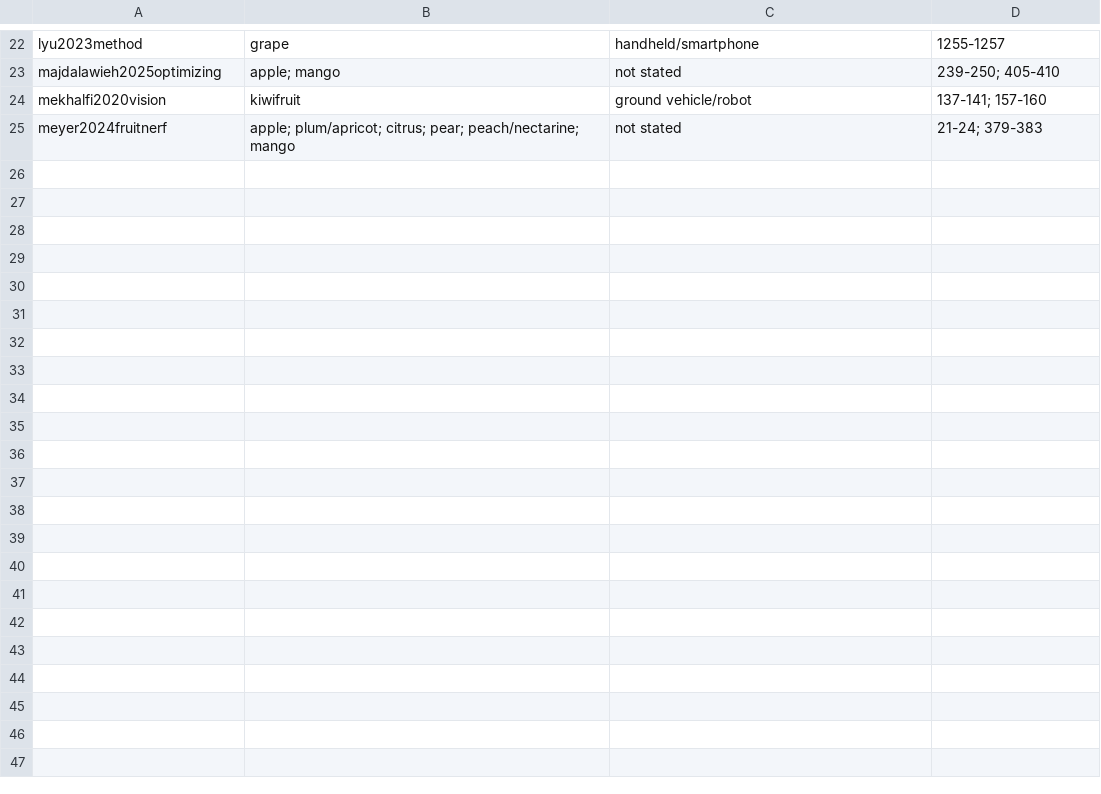
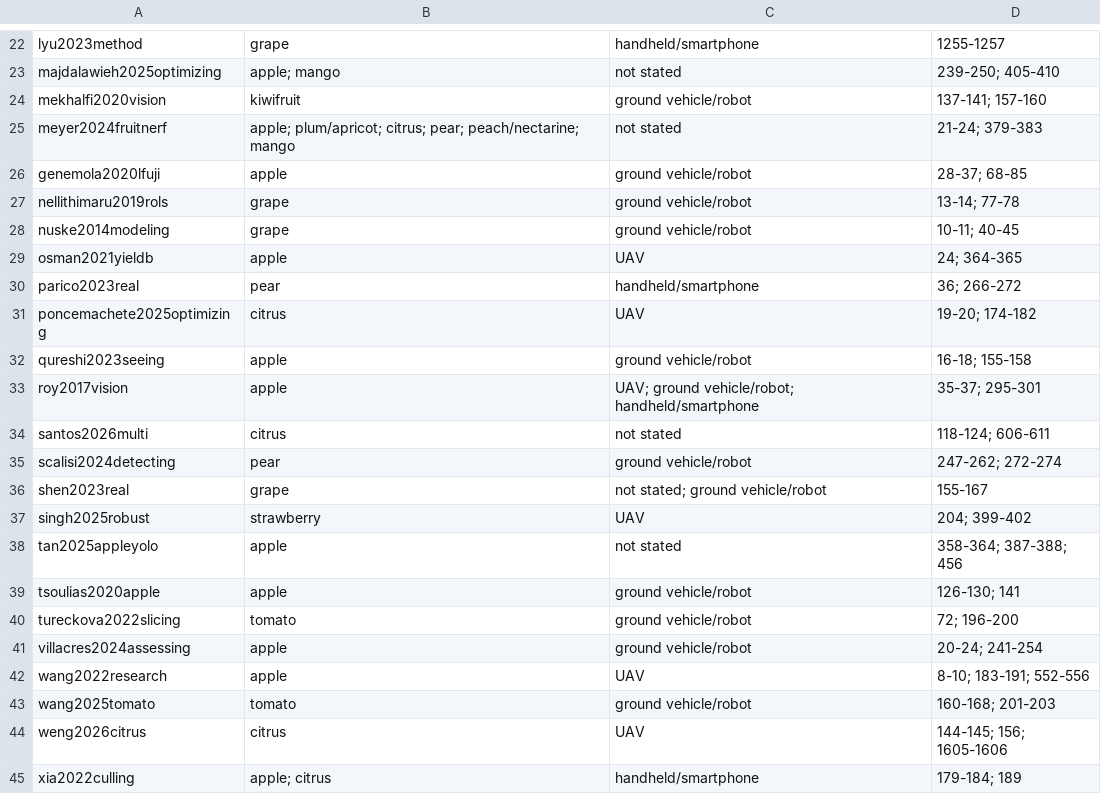
Before and after one commit to muhammad-zainal-muttaqin/Research-Pipeline, a TSV file: literature/scopus-2026-09/ekstraksi/tanaman-platform/hasil_0.tsv, drawn as a sheet; only a part is shown, gaps mark what is left out; the diff covers the shown part only; the diff names each change by its address in the sheet, - before the commit and + after, or states it on an @@ line.

```diff
--- a/literature/scopus-2026-09/ekstraksi/tanaman-platform/hasil_0.tsv
+++ b/literature/scopus-2026-09/ekstraksi/tanaman-platform/hasil_0.tsv
+row 26: genemola2020lfuji | apple | ground vehicle/robot | 28-37; 68-85
+row 27: nellithimaru2019rols | grape | ground vehicle/robot | 13-14; 77-78
+row 28: nuske2014modeling | grape | ground vehicle/robot | 10-11; 40-45
+row 29: osman2021yieldb | apple | UAV | 24; 364-365
+row 30: parico2023real | pear | handheld/smartphone | 36; 266-272
+row 31: poncemachete2025optimizing | citrus | UAV | 19-20; 174-182
+row 32: qureshi2023seeing | apple | ground vehicle/robot | 16-18; 155-158
+row 33: roy2017vision | apple | UAV; ground vehicle/robot; handheld/smartphone | 35-37; 295-301
+row 34: santos2026multi | citrus | not stated | 118-124; 606-611
+row 35: scalisi2024detecting | pear | ground vehicle/robot | 247-262; 272-274
+row 36: shen2023real | grape | not stated; ground vehicle/robot | 155-167
+row 37: singh2025robust | strawberry | UAV | 204; 399-402
+row 38: tan2025appleyolo | apple | not stated | 358-364; 387-388; 456
+row 39: tsoulias2020apple | apple | ground vehicle/robot | 126-130; 141
+row 40: tureckova2022slicing | tomato | ground vehicle/robot | 72; 196-200
+row 41: villacres2024assessing | apple | ground vehicle/robot | 20-24; 241-254
+row 42: wang2022research | apple | UAV | 8-10; 183-191; 552-556
+row 43: wang2025tomato | tomato | ground vehicle/robot | 160-168; 201-203
+row 44: weng2026citrus | citrus | UAV | 144-145; 156; 1605-1606
+row 45: xia2022culling | apple; citrus | handheld/smartphone | 179-184; 189
```
Also changed, not shown: 9 added rows elsewhere in this file, literature/scopus-2026-09/ekstraksi/tanaman-platform/hasil_1.tsv, literature/scopus-2026-09/ekstraksi/tanaman-platform/hasil_2.tsv, 18 other files.
